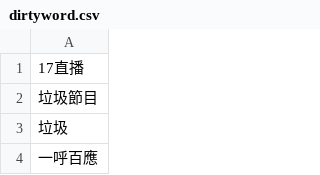
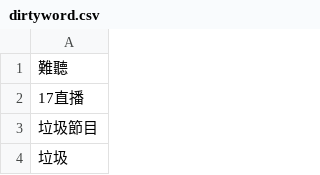
Before and after one commit to DanielSu17/17vpn, a CSV file: envs/prod/17app/dirtyword/dirtyword.csv, drawn as a sheet; only a part is shown; the shorter side is filled out with more unchanged rows.

Commit message:
louis@17.media - 17app/dirtyword/dirtyword.csv

```diff
--- a/envs/prod/17app/dirtyword/dirtyword.csv
+++ b/envs/prod/17app/dirtyword/dirtyword.csv
@@ -1 +1,2 @@
+難聽
 17直播
```
